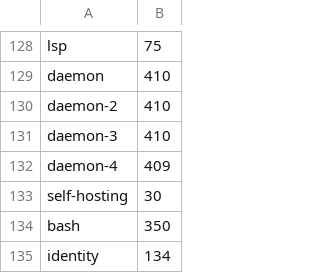
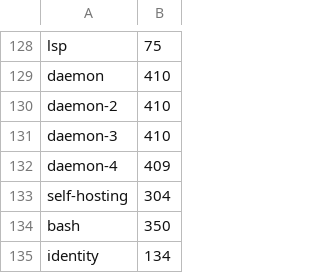
Before and after one commit to Whq02/MercuryCLI, a TSV file: scripts/gate/duration-seed.tsv, drawn as a sheet; only a part is shown, gaps mark what is left out.

Commit message:
update

```diff
--- a/scripts/gate/duration-seed.tsv
+++ b/scripts/gate/duration-seed.tsv
@@ -132,3 +132,3 @@ daemon-3	410
 daemon-4	409
-self-hosting	30
+self-hosting	304
 bash	350
```
